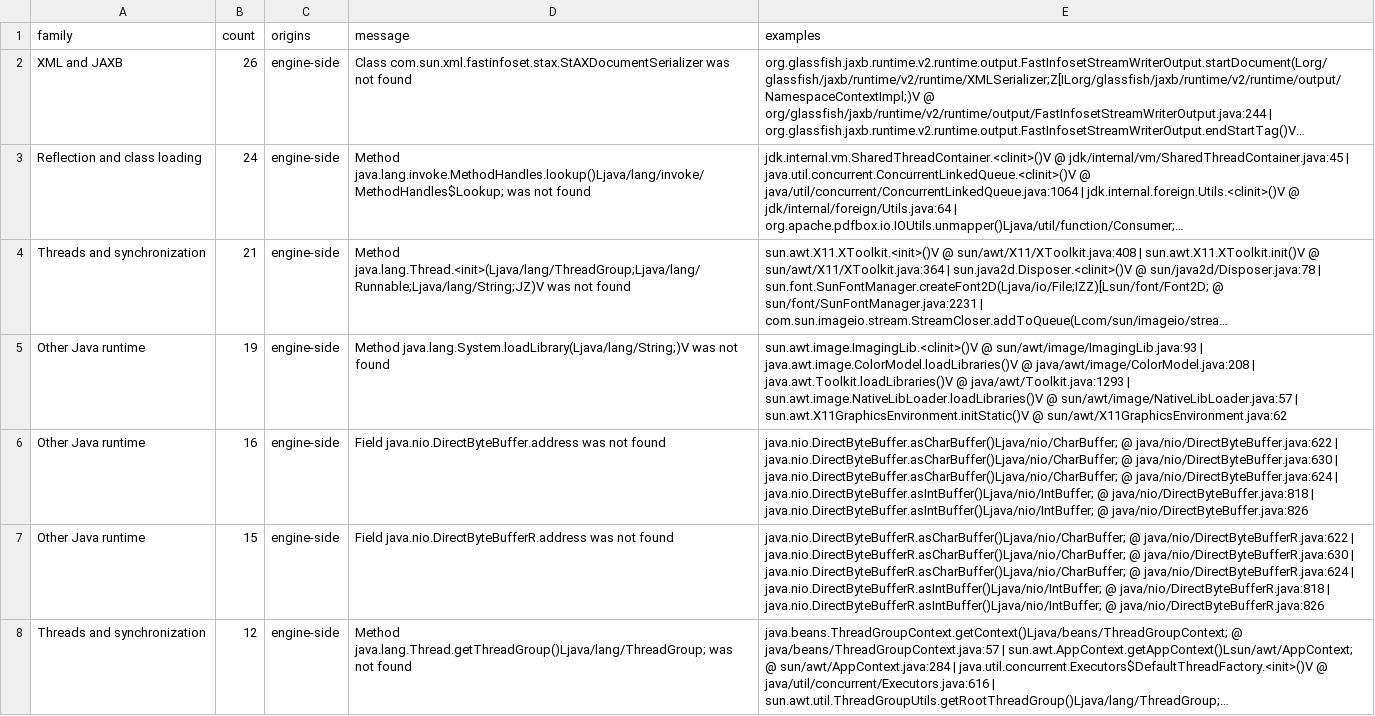
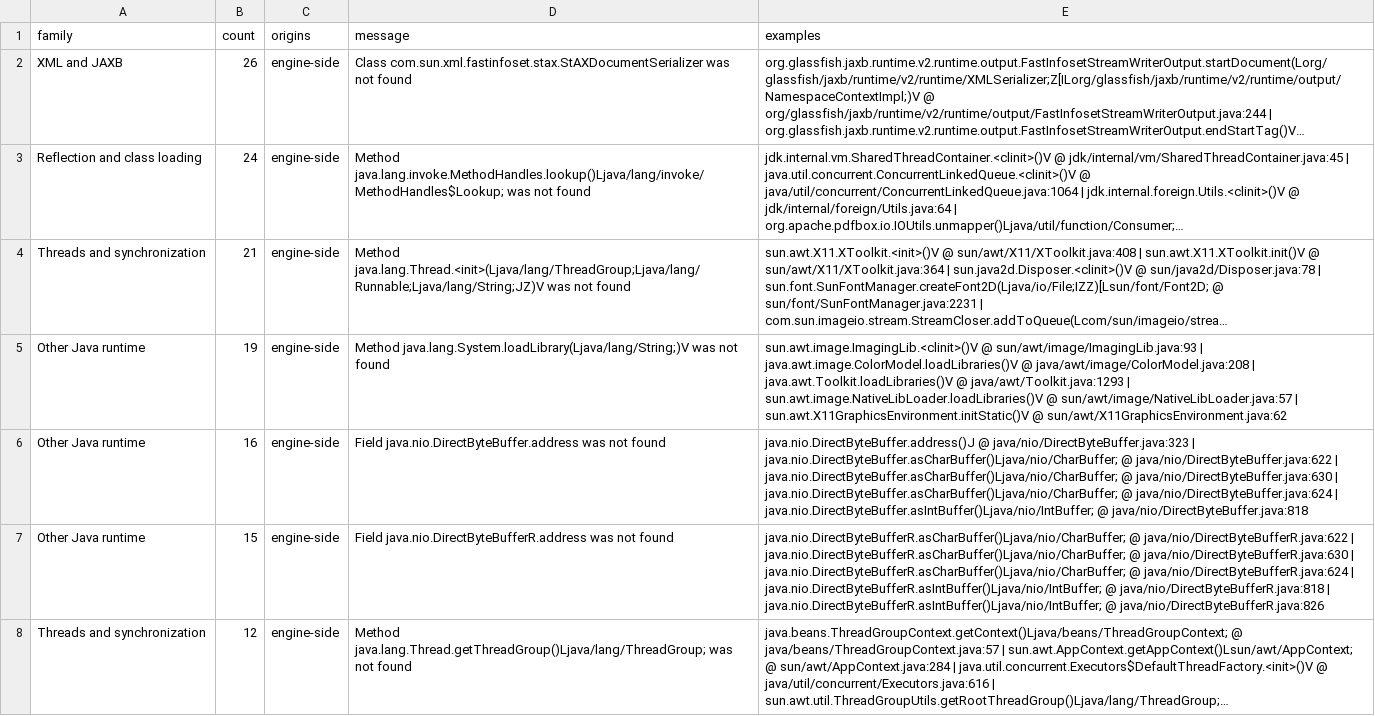
Before and after one commit to 1921music/web_audiveris, a TSV file: wasm-compat/headless-results/apis.tsv, drawn as a sheet; only a part is shown; long unchanged cells end in …; the diff covers the shown part only; the diff names each change by its address in the sheet, - before the commit and + after, or states it on an @@ line.

```diff
--- a/wasm-compat/headless-results/apis.tsv
+++ b/wasm-compat/headless-results/apis.tsv
-E6 (examples): java.nio.DirectByteBuffer.asCharBuffer()Ljava/nio/CharBuffer; @ java/nio/DirectByteBuffer.java:622 | java.nio.DirectByteBuffer.asCharBuffer()Ljava/nio/CharBuffer; @ java/nio/DirectByteBuffer.java:630 | java.nio.DirectByteBuffer.asCharBuffer()Ljava/nio/CharBuffer; @ java/nio/DirectByteBuffer.java:624 | java.nio.DirectByteBuffer.asIntBuffer()Ljava/nio/IntBuffer; @ java/nio/DirectByteBuffer.java:818 | java.nio.DirectByteBuffer.asIntBuffer()Ljava/nio/IntBuffer; @ java/nio/DirectByteBuffer.java:826
+E6 (examples): java.nio.DirectByteBuffer.address()J @ java/nio/DirectByteBuffer.java:323 | java.nio.DirectByteBuffer.asCharBuffer()Ljava/nio/CharBuffer; @ java/nio/DirectByteBuffer.java:622 | java.nio.DirectByteBuffer.asCharBuffer()Ljava/nio/CharBuffer; @ java/nio/DirectByteBuffer.java:630 | java.nio.DirectByteBuffer.asCharBuffer()Ljava/nio/CharBuffer; @ java/nio/DirectByteBuffer.java:624 | java.nio.DirectByteBuffer.asIntBuffer()Ljava/nio/IntBuffer; @ java/nio/DirectByteBuffer.java:818
```
Also changed, not shown: 1 edited cell elsewhere in this file, wasm-compat/headless-results/diagnostics.tsv, wasm-compat/headless-results/modified-methods.tsv, 19 other files.
